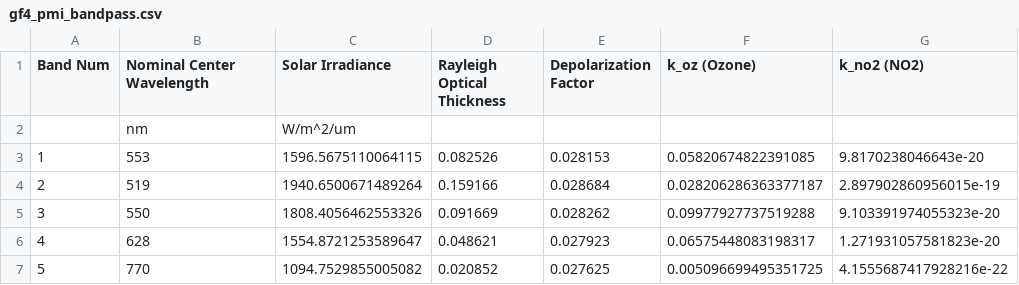
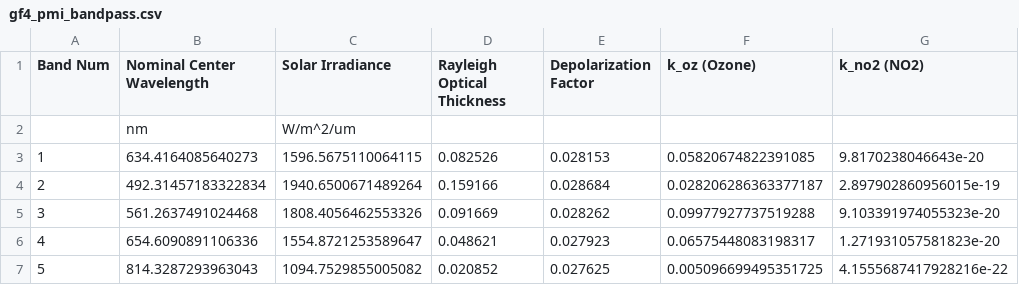
Before and after one commit to fengqiaogh/rsr_tables, a CSV file: gf4_pmi_bandpass.csv, drawn as a sheet; the diff names each change by its address in the sheet, - before the commit and + after, or states it on an @@ line.

Commit message:
重新计算中心波长

```diff
--- a/gf4_pmi_bandpass.csv
+++ b/gf4_pmi_bandpass.csv
-B3 (Nominal Center Wavelength): 553
+B3 (Nominal Center Wavelength): 634.4164085640273
-B4 (Nominal Center Wavelength): 519
+B4 (Nominal Center Wavelength): 492.31457183322834
-B5 (Nominal Center Wavelength): 550
+B5 (Nominal Center Wavelength): 561.2637491024468
-B6 (Nominal Center Wavelength): 628
+B6 (Nominal Center Wavelength): 654.6090891106336
-B7 (Nominal Center Wavelength): 770
+B7 (Nominal Center Wavelength): 814.3287293963043
```
